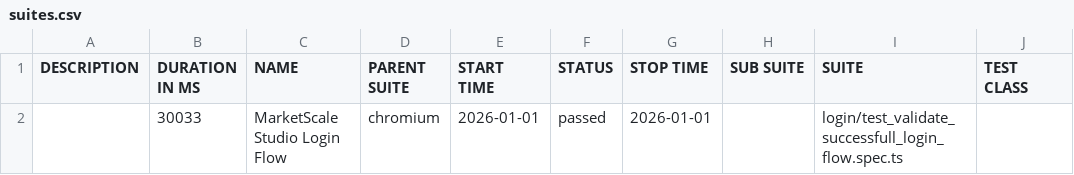
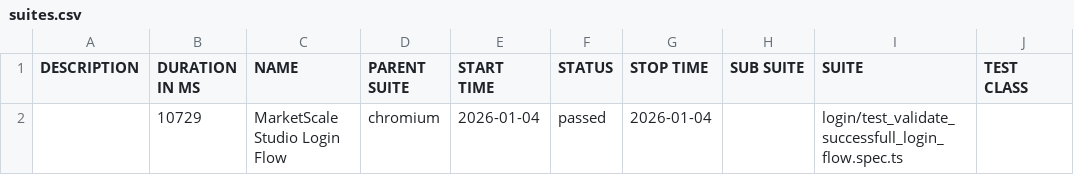
Before and after one commit to bilaaalmuhammad51/automation-backup, a CSV file: latest/data/suites.csv, drawn as a sheet; only a part is shown; the diff names each change by its address in the sheet, - before the commit and + after, or states it on an @@ line.

```diff
--- a/latest/data/suites.csv
+++ b/latest/data/suites.csv
-B2 (DURATION IN MS): 30033
+B2 (DURATION IN MS): 10729
-E2 (START TIME): 2026-01-01
+E2 (START TIME): 2026-01-04
-G2 (STOP TIME): 2026-01-01
+G2 (STOP TIME): 2026-01-04
```
Also changed, not shown: 15 other files.
